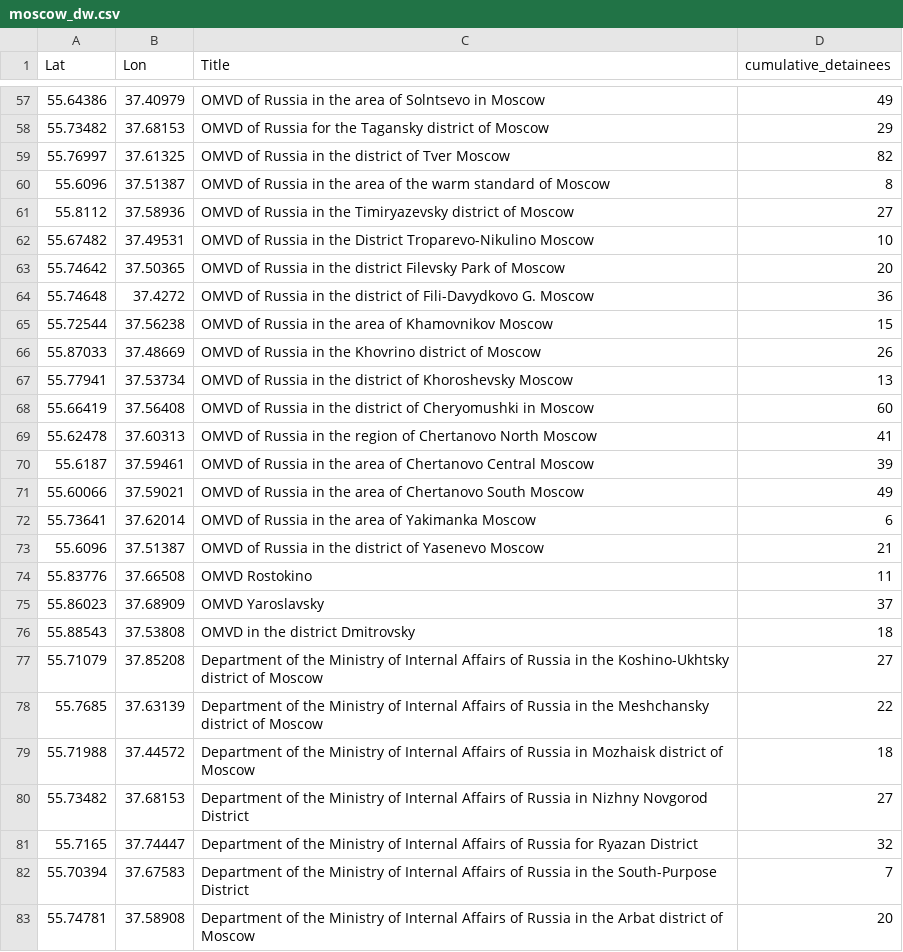
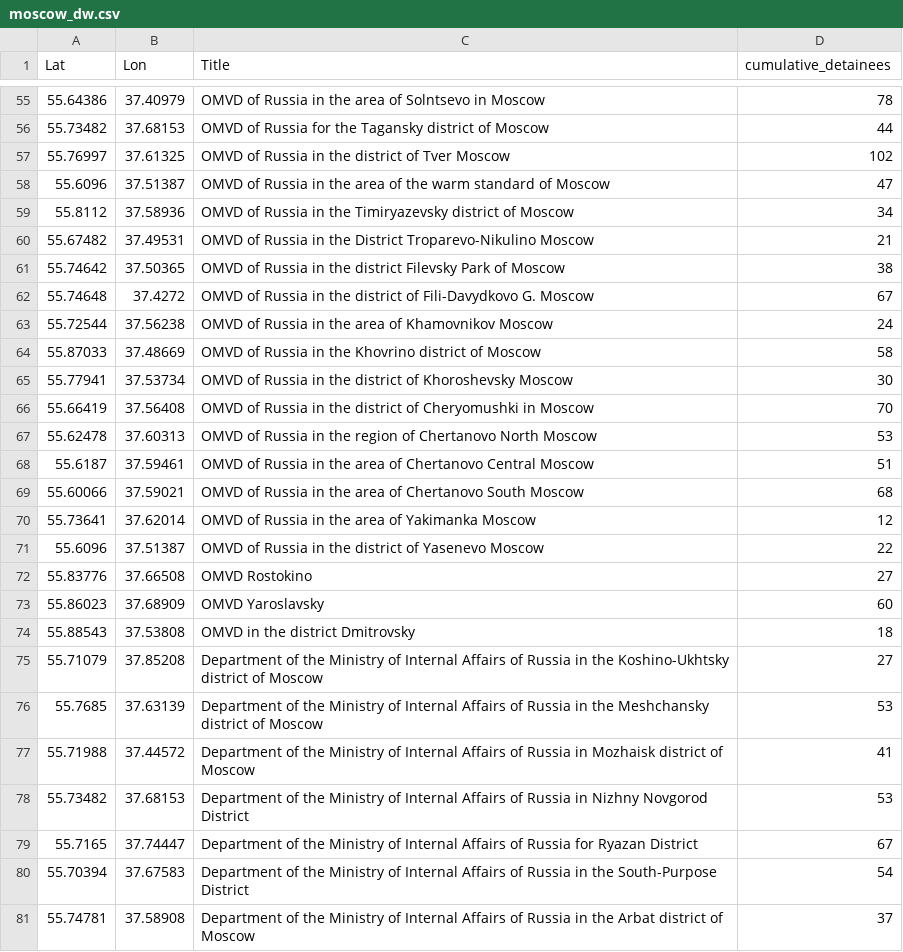
Before and after one commit to nsmediadataunit/russianprotests, a CSV file: data/moscow_dw.csv, drawn as a sheet; only a part is shown, gaps mark what is left out; addresses are those after the commit; the diff covers the shown part only; the diff names each change by its address in the sheet, - before the commit and + after, or states it on an @@ line.

```diff
--- a/data/moscow_dw.csv
+++ b/data/moscow_dw.csv
-D55 (cumulative_detainees): 49
+D55 (cumulative_detainees): 78
-D56 (cumulative_detainees): 29
+D56 (cumulative_detainees): 44
-D57 (cumulative_detainees): 82
+D57 (cumulative_detainees): 102
-D58 (cumulative_detainees): 8
+D58 (cumulative_detainees): 47
-D59 (cumulative_detainees): 27
+D59 (cumulative_detainees): 34
-D60 (cumulative_detainees): 10
+D60 (cumulative_detainees): 21
-D61 (cumulative_detainees): 20
+D61 (cumulative_detainees): 38
-D62 (cumulative_detainees): 36
+D62 (cumulative_detainees): 67
-D63 (cumulative_detainees): 15
+D63 (cumulative_detainees): 24
-D64 (cumulative_detainees): 26
+D64 (cumulative_detainees): 58
-D65 (cumulative_detainees): 13
+D65 (cumulative_detainees): 30
-D66 (cumulative_detainees): 60
+D66 (cumulative_detainees): 70
-D67 (cumulative_detainees): 41
+D67 (cumulative_detainees): 53
-D68 (cumulative_detainees): 39
+D68 (cumulative_detainees): 51
-D69 (cumulative_detainees): 49
+D69 (cumulative_detainees): 68
-D70 (cumulative_detainees): 6
+D70 (cumulative_detainees): 12
-D71 (cumulative_detainees): 21
+D71 (cumulative_detainees): 22
-D72 (cumulative_detainees): 11
+D72 (cumulative_detainees): 27
-D73 (cumulative_detainees): 37
+D73 (cumulative_detainees): 60
-D76 (cumulative_detainees): 22
+D76 (cumulative_detainees): 53
-D77 (cumulative_detainees): 18
+D77 (cumulative_detainees): 41
-D78 (cumulative_detainees): 27
+D78 (cumulative_detainees): 53
-D79 (cumulative_detainees): 32
+D79 (cumulative_detainees): 67
-D80 (cumulative_detainees): 7
+D80 (cumulative_detainees): 54
-D81 (cumulative_detainees): 20
+D81 (cumulative_detainees): 37
```
Also changed, not shown: 2 removed rows and 83 edited cells elsewhere in this file, data/city_dw.csv, data/city_locations.csv, 8 other files.
